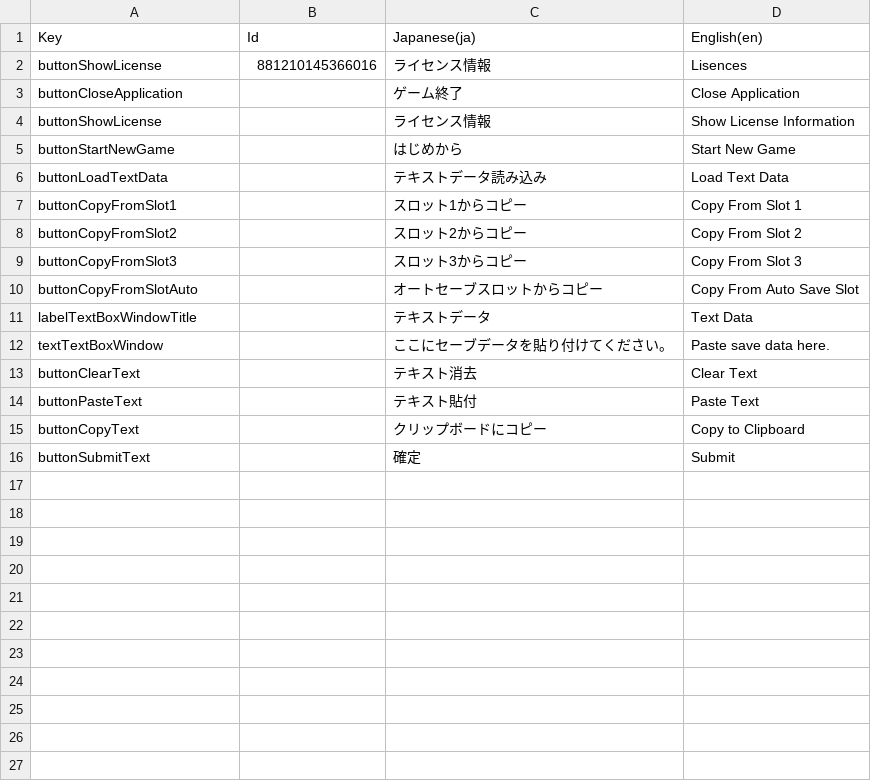
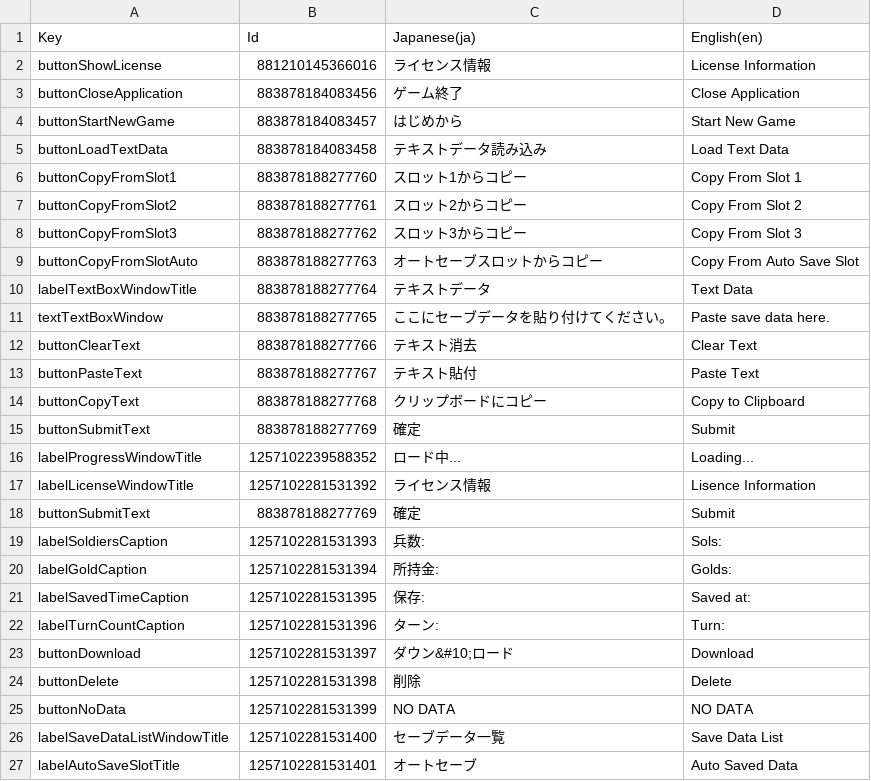
Before and after one commit to 778a0a/betrayer, a CSV file: Assets/_Misc/Localization/.TextTable.csv, drawn as a sheet.

```diff
--- a/Assets/_Misc/Localization/.TextTable.csv
+++ b/Assets/_Misc/Localization/.TextTable.csv
@@ -1,16 +1,27 @@
 Key,Id,Japanese(ja),English(en)
-"buttonShowLicense",881210145366016,"ライセンス情報","Lisences"
-buttonCloseApplication,,"ゲーム終了","Close Application"
-buttonShowLicense,,"ライセンス情報","Show License Information"
-buttonStartNewGame,,"はじめから","Start New Game"
-buttonLoadTextData,,"テキストデータ読み込み","Load Text Data"
-buttonCopyFromSlot1,,"スロット1からコピー","Copy From Slot 1"
-buttonCopyFromSlot2,,"スロット2からコピー","Copy From Slot 2"
-buttonCopyFromSlot3,,"スロット3からコピー","Copy From Slot 3"
-buttonCopyFromSlotAuto,,"オートセーブスロットからコピー","Copy From Auto Save Slot"
-labelTextBoxWindowTitle,,"テキストデータ","Text Data"
-textTextBoxWindow,,"ここにセーブデータを貼り付けてください。","Paste save data here."
-buttonClearText,,"テキスト消去","Clear Text"
-buttonPasteText,,"テキスト貼付","Paste Text"
-buttonCopyText,,"クリップボードにコピー","Copy to Clipboard"
-buttonSubmitText,,"確定","Submit"
+"buttonShowLicense",881210145366016,"ライセンス情報","License Information"
+"buttonCloseApplication",883878184083456,"ゲーム終了","Close Application"
+"buttonStartNewGame",883878184083457,"はじめから","Start New Game"
+"buttonLoadTextData",883878184083458,"テキストデータ読み込み","Load Text Data"
+"buttonCopyFromSlot1",883878188277760,"スロット1からコピー","Copy From Slot 1"
+"buttonCopyFromSlot2",883878188277761,"スロット2からコピー","Copy From Slot 2"
+"buttonCopyFromSlot3",883878188277762,"スロット3からコピー","Copy From Slot 3"
+"buttonCopyFromSlotAuto",883878188277763,"オートセーブスロットからコピー","Copy From Auto Save Slot"
+"labelTextBoxWindowTitle",883878188277764,"テキストデータ","Text Data"
+"textTextBoxWindow",883878188277765,"ここにセーブデータを貼り付けてください。","Paste save data here."
+"buttonClearText",883878188277766,"テキスト消去","Clear Text"
+"buttonPasteText",883878188277767,"テキスト貼付","Paste Text"
+"buttonCopyText",883878188277768,"クリップボードにコピー","Copy to Clipboard"
+"buttonSubmitText",883878188277769,"確定","Submit"
+"labelProgressWindowTitle",1257102239588352,"ロード中...","Loading..."
+"labelLicenseWindowTitle",1257102281531392,"ライセンス情報","Lisence Information"
+"buttonSubmitText",883878188277769,"確定","Submit"
+"labelSoldiersCaption",1257102281531393,"兵数:","Sols:"
+"labelGoldCaption",1257102281531394,"所持金:","Golds:"
+"labelSavedTimeCaption",1257102281531395,"保存:","Saved at:"
+"labelTurnCountCaption",1257102281531396,"ターン:","Turn:"
+"buttonDownload",1257102281531397,"ダウン&#10;ロード","Download"
+"buttonDelete",1257102281531398,"削除","Delete"
+"buttonNoData",1257102281531399,"NO DATA ","NO DATA"
+"labelSaveDataListWindowTitle",1257102281531400,"セーブデータ一覧","Save Data List"
+"labelAutoSaveSlotTitle",1257102281531401,"オートセーブ","Auto Saved Data"
```
Also changed, not shown: 3 other files.
